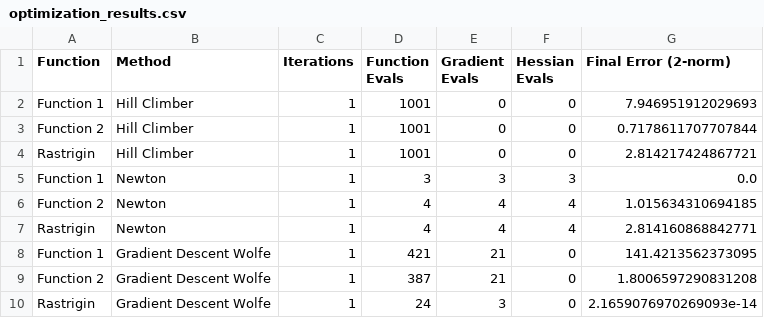
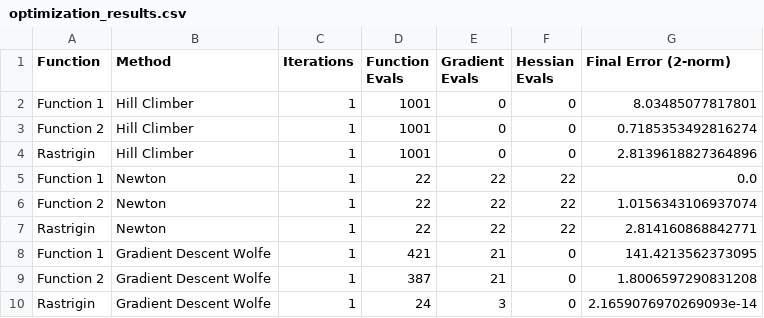
Before and after one commit to EriherSizac/MCCi-2024-Ag-Dec, a CSV file: Algoritmos Evolutivos/Tareas/Tarea 1/optimization_results.csv, drawn as a sheet.

Commit message:
added minimun iterations to newton

```diff
--- a/Algoritmos Evolutivos/Tareas/Tarea 1/optimization_results.csv
+++ b/Algoritmos Evolutivos/Tareas/Tarea 1/optimization_results.csv
@@ -1,8 +1,8 @@
 Function,Method,Iterations,Function Evals,Gradient Evals,Hessian Evals,Final Error (2-norm)
-Function 1,Hill Climber,1,1001,0,0,7.946951912029693
-Function 2,Hill Climber,1,1001,0,0,0.7178611707707844
-Rastrigin,Hill Climber,1,1001,0,0,2.814217424867721
-Function 1,Newton,1,3,3,3,0.0
-Function 2,Newton,1,4,4,4,1.015634310694185
-Rastrigin,Newton,1,4,4,4,2.814160868842771
+Function 1,Hill Climber,1,1001,0,0,8.03485077817801
+Function 2,Hill Climber,1,1001,0,0,0.7185353492816274
+Rastrigin,Hill Climber,1,1001,0,0,2.8139618827364896
+Function 1,Newton,1,22,22,22,0.0
+Function 2,Newton,1,22,22,22,1.0156343106937074
+Rastrigin,Newton,1,22,22,22,2.814160868842771
 Function 1,Gradient Descent Wolfe,1,421,21,0,141.4213562373095
```
Also changed, not shown: 1 other file.
